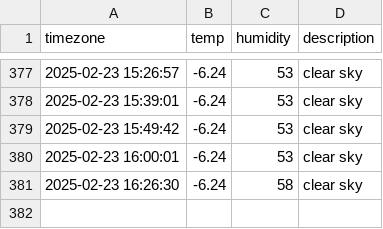
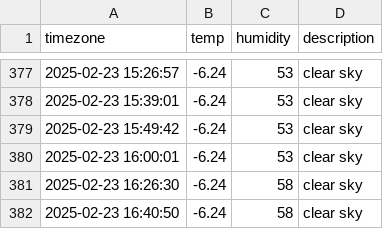
Before and after one commit to ILLQUADZ/seoul_weather, a CSV file: seoul_weather.csv, drawn as a sheet; only a part is shown, gaps mark what is left out; the diff names each change by its address in the sheet, - before the commit and + after, or states it on an @@ line.

```diff
--- a/seoul_weather.csv
+++ b/seoul_weather.csv
+row 382: 2025-02-23 16:40:50 | -6.24 | 58 | clear sky
```
